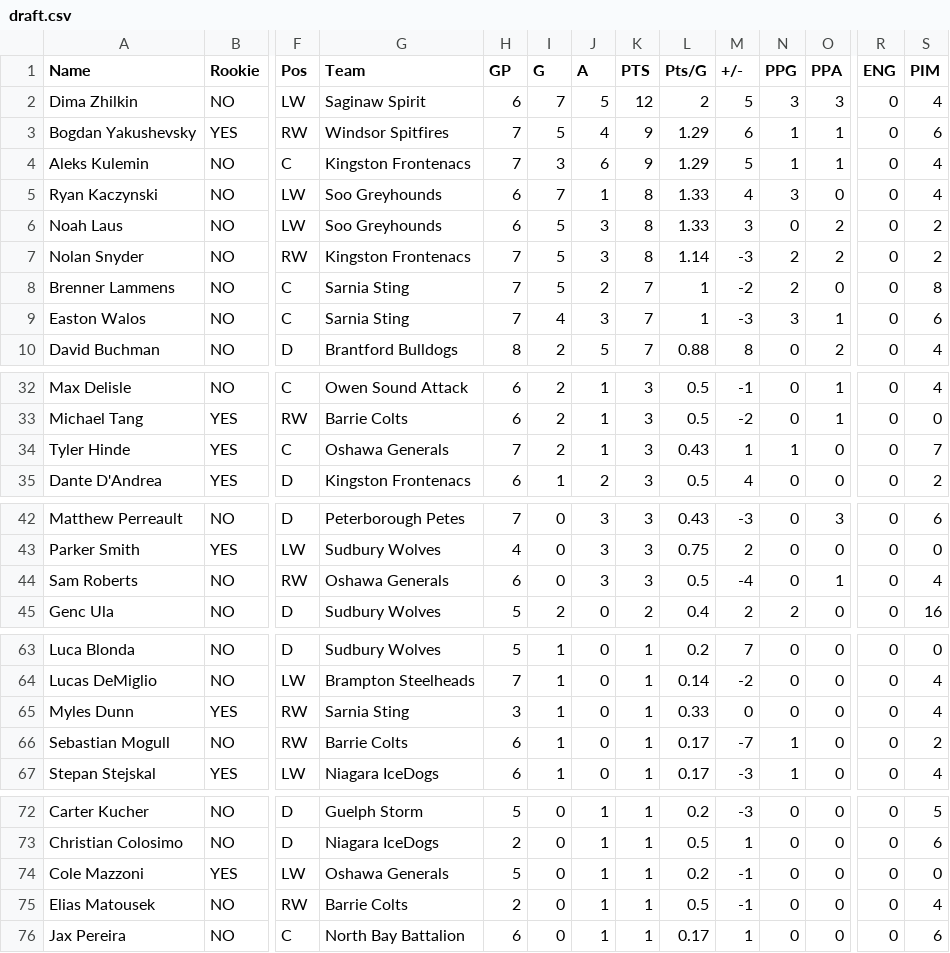
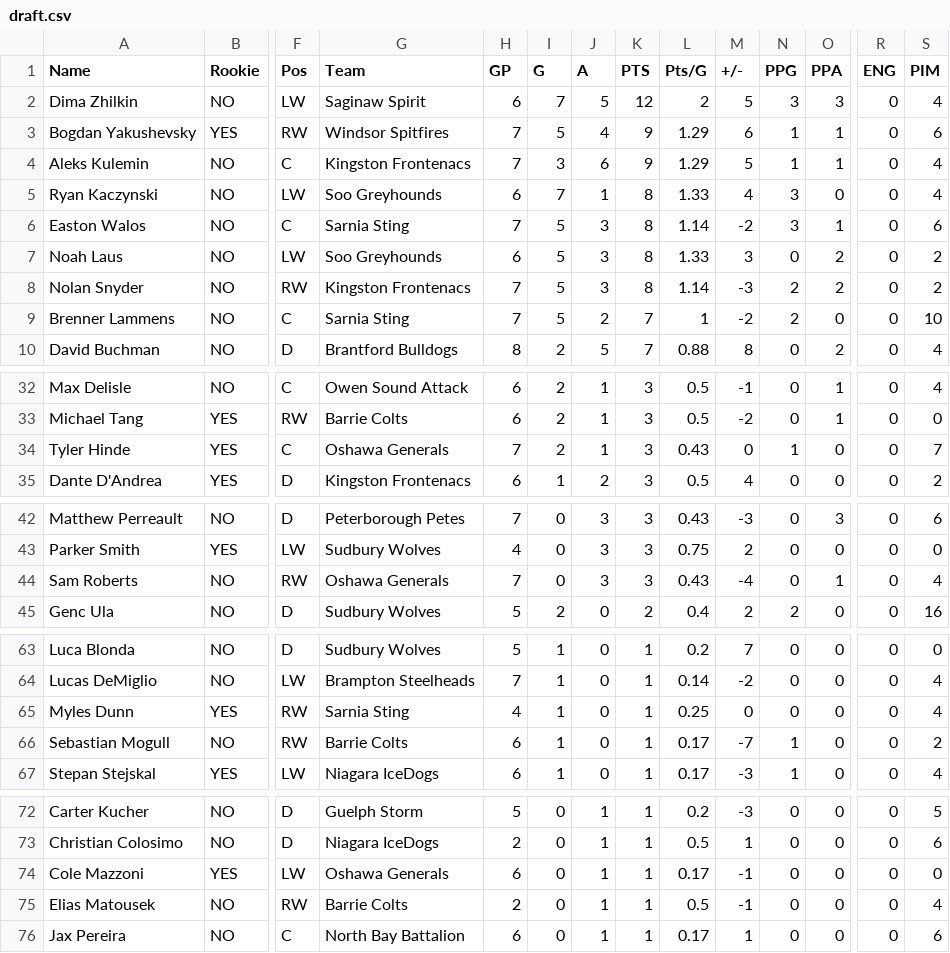
Before and after one commit to NoahCornish/OHLDataHub, a CSV file: data/current/draft.csv, drawn as a sheet; only a part is shown, gaps mark what is left out; removed rows and columns are numbered as before the commit, all else as after; rows hold the shown columns only; the diff covers the shown part only; the diff names each change by its address in the sheet, - before the commit and + after, or states it on an @@ line.

```diff
--- a/data/current/draft.csv
+++ b/data/current/draft.csv
+row 6: Easton Walos | NO | C | Sarnia Sting | 7 | 5 | 3 | 8 | 1.14 | -2 | 3 | 1 | 0 | 6
-S9 (PIM): 8
+S9 (PIM): 10
-row 9: Easton Walos | NO | C | Sarnia Sting | 7 | 4 | 3 | 7 | 1 | -3 | 3 | 1 | 0 | 6
-M34 (+/-): 1
+M34 (+/-): 0
-H44 (GP): 6
+H44 (GP): 7
-L44 (Pts/G): 0.5
+L44 (Pts/G): 0.43
-H65 (GP): 3
+H65 (GP): 4
-L65 (Pts/G): 0.33
+L65 (Pts/G): 0.25
-H74 (GP): 5
+H74 (GP): 6
-L74 (Pts/G): 0.2
+L74 (Pts/G): 0.17
```
Also changed, not shown: 1 edited cell elsewhere in this file, data/current/ev.csv, data/current/goalies.csv, 5 other files.
